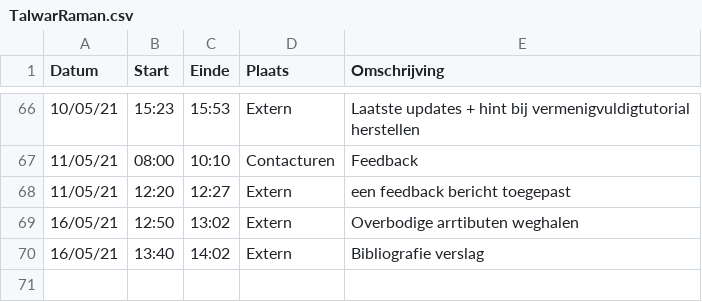
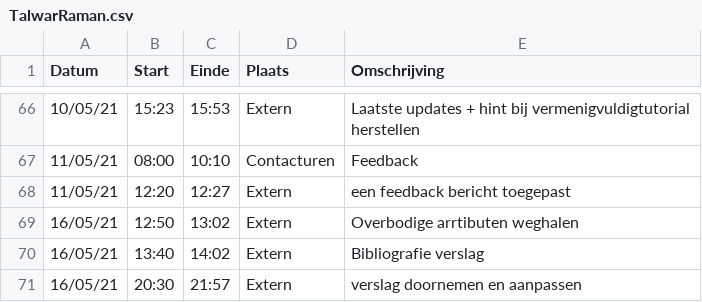
Before and after one commit to rtalwar2/WELCOME-TO-THE-MATRIX, a CSV file: logboeken/TalwarRaman.csv, drawn as a sheet; only a part is shown, gaps mark what is left out; the diff names each change by its address in the sheet, - before the commit and + after, or states it on an @@ line.

Commit message:
Update TalwarRaman.csv

```diff
--- a/logboeken/TalwarRaman.csv
+++ b/logboeken/TalwarRaman.csv
+row 71: 16/05/21 | 20:30 | 21:57 | Extern | verslag doornemen en aanpassen
```
